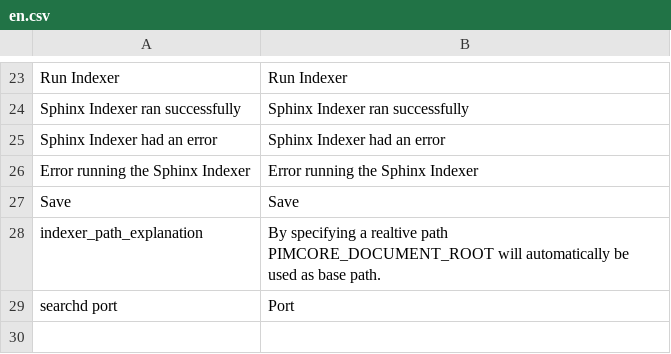
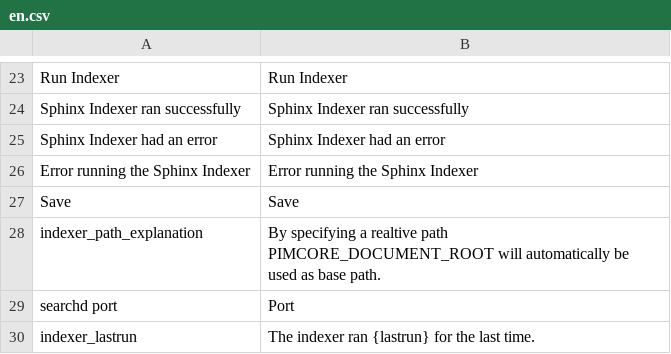
Before and after one commit to ThomasKeil/pimcore-plugin-SphinxSearch, a CSV file: texts/en.csv, drawn as a sheet; only a part is shown, gaps mark what is left out.

```diff
--- a/texts/en.csv
+++ b/texts/en.csv
@@ -29 +29,2 @@
 "searchd port", "Port"
+"indexer_lastrun", "The indexer ran {lastrun} for the last time."
```
Also changed, not shown: texts/de.csv, 2 other files.
